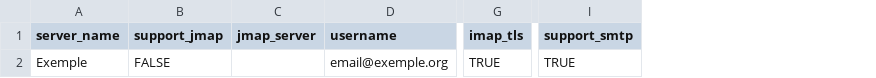
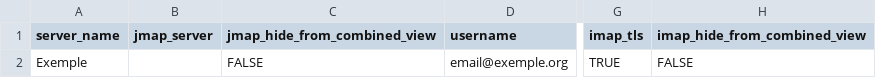
Before and after one commit to cypht-org/cypht, a CSV file: modules/nux/assets/data/server_accounts_sample.csv, drawn as a sheet; only a part is shown, gaps mark what is left out; removed rows and columns are numbered as before the commit, all else as after; the diff names each change by its address in the sheet, - before the commit and + after, or states it on an @@ line.

Commit message:
parse_csv_with_headers added to support any csv

```diff
--- a/modules/nux/assets/data/server_accounts_sample.csv
+++ b/modules/nux/assets/data/server_accounts_sample.csv
-column B (support_jmap), row 2: FALSE
+column C (jmap_hide_from_combined_view), row 2: FALSE
+column H (imap_hide_from_combined_view), row 2: FALSE
-column I (support_smtp), row 2: TRUE
```
Also changed, not shown: 21 other files.
